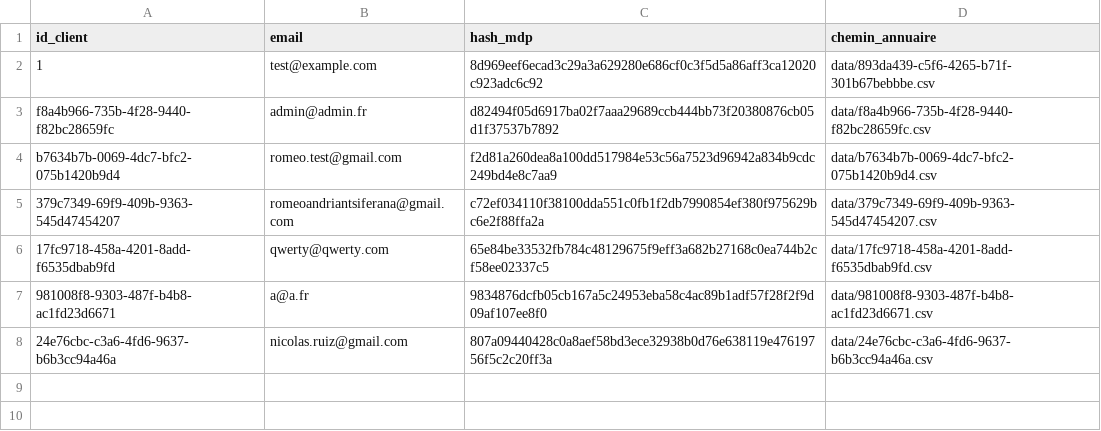
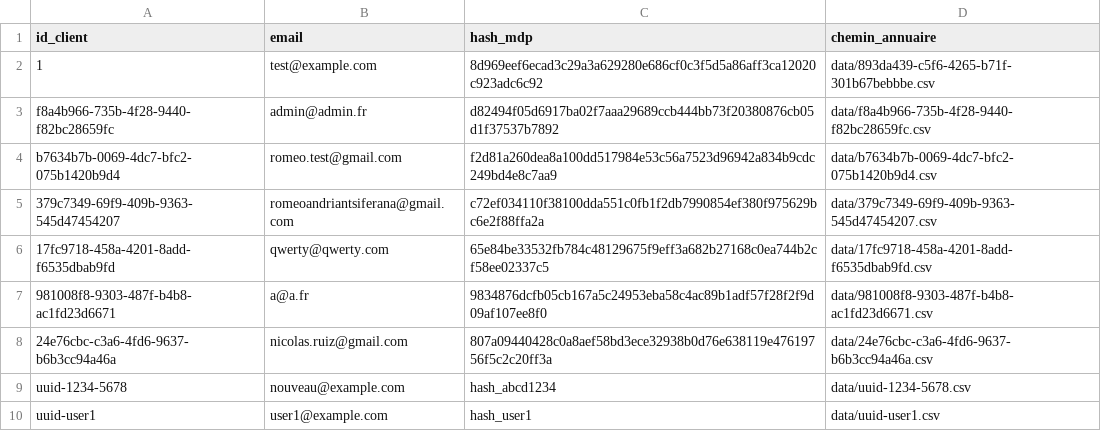
Before and after one commit to warriorsbear/Projet-Annuaires-Groupe2, a CSV file: annuaire/data/clients.csv, drawn as a sheet; the diff names each change by its address in the sheet, - before the commit and + after, or states it on an @@ line.

```diff
--- a/annuaire/data/clients.csv
+++ b/annuaire/data/clients.csv
+row 9: uuid-1234-5678 | nouveau@example.com | hash_abcd1234 | data/uuid-1234-5678.csv
+row 10: uuid-user1 | user1@example.com | hash_user1 | data/uuid-user1.csv
```
Also changed, not shown: 1 other file.
